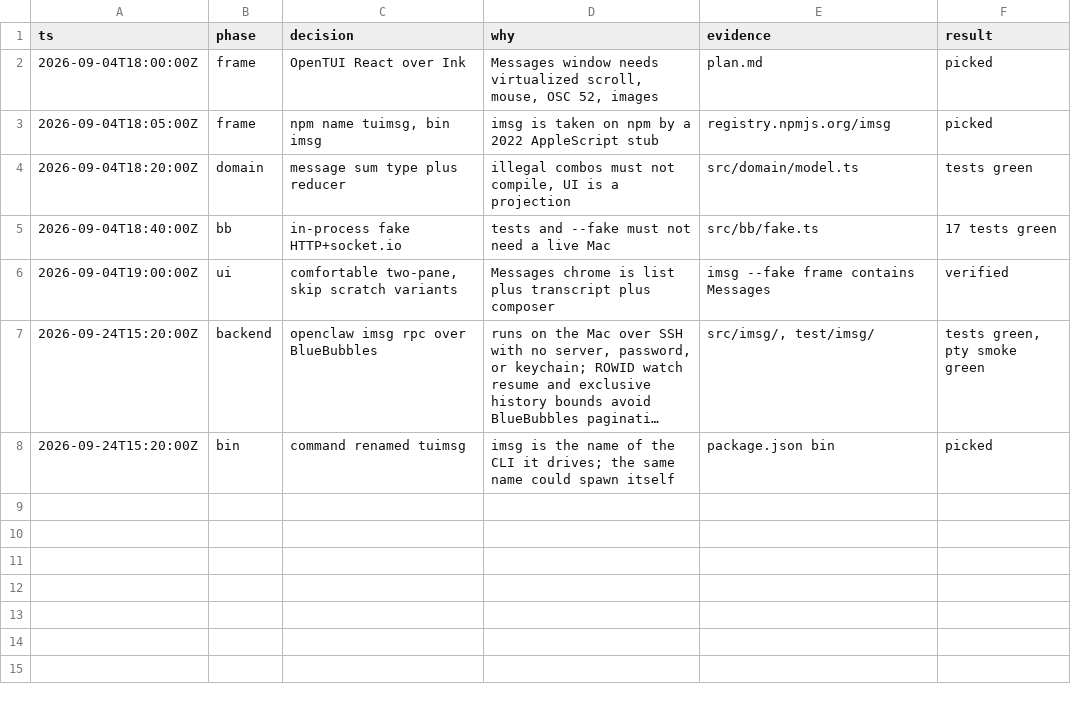
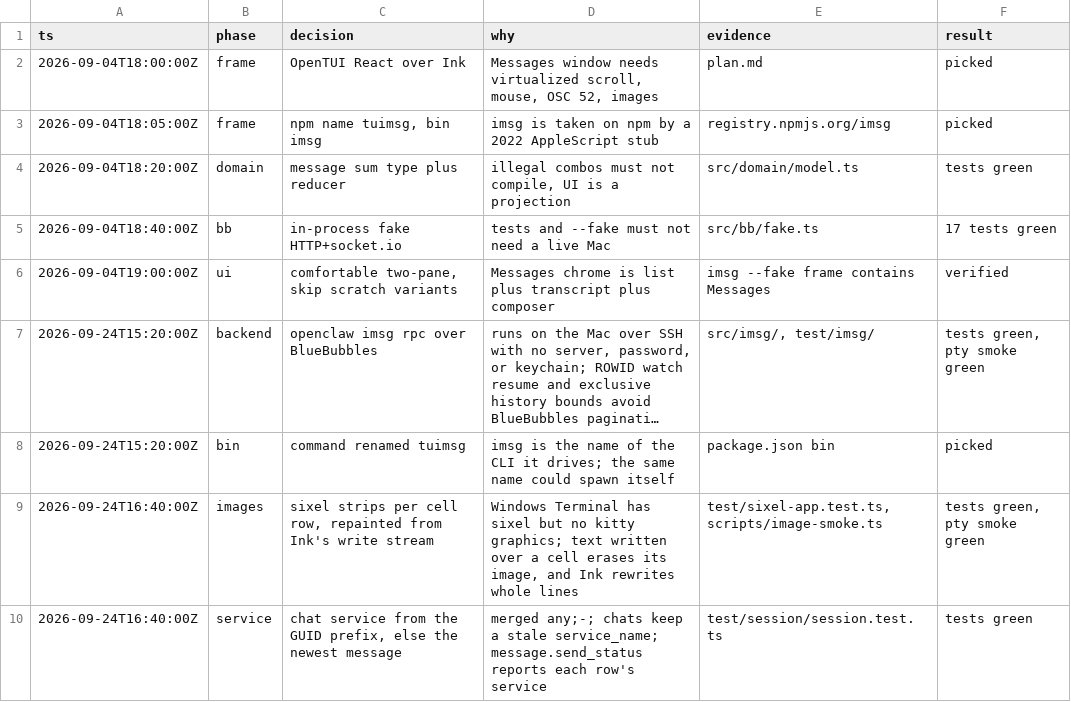
Before and after one commit to PanicIsReal/tuiMsg, a TSV file: decisions.tsv, drawn as a sheet; long unchanged cells end in …; the diff names each change by its address in the sheet, - before the commit and + after, or states it on an @@ line.

```diff
--- a/decisions.tsv
+++ b/decisions.tsv
+row 9: 2026-09-24T16:40:00Z | images | sixel strips per cell row, repainted from Ink's write stream | Windows Terminal has sixel but no kitty graphics; text written over a cell erases its image, and Ink rewrites whole lines | test/sixel-app.test.ts, scripts/image-smoke.ts | tests green, pty smoke green
+row 10: 2026-09-24T16:40:00Z | service | chat service from the GUID prefix, else the newest message | merged any;-; chats keep a stale service_name; message.send_status reports each row's service | test/session/session.test.ts | tests green
```
Also changed, not shown: 25 other files.
